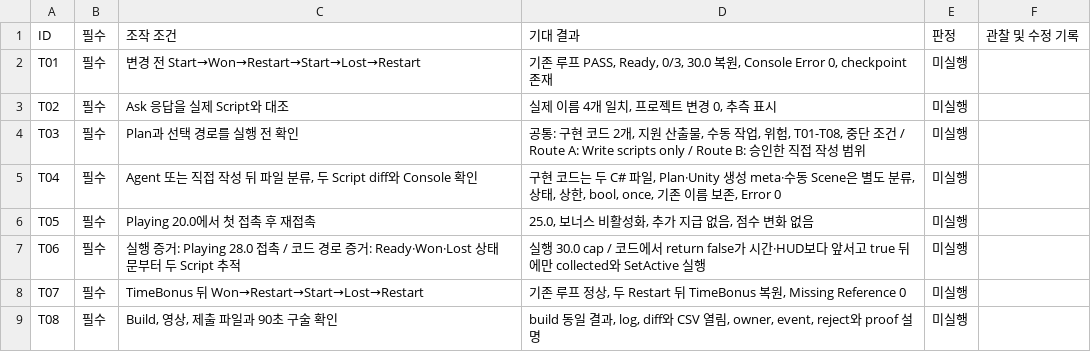
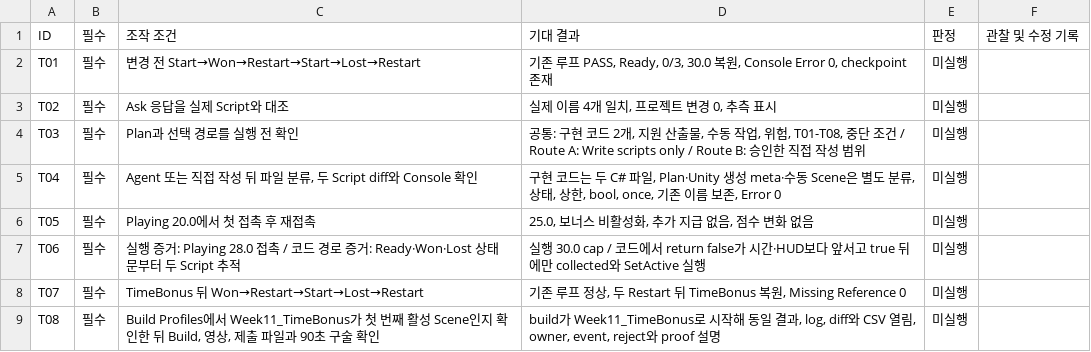
Before and after one commit to IXIWORKS-KIMJUNGHO/IXIWORKS-KIMJUNGHO.github.io, a CSV file: teaching/game-engine-1/assets/week-11-starter/week11-test-template.csv, drawn as a sheet.

Commit message:
fix(teaching): start week 11 builds in the saved scene

```diff
--- a/teaching/game-engine-1/assets/week-11-starter/week11-test-template.csv
+++ b/teaching/game-engine-1/assets/week-11-starter/week11-test-template.csv
@@ -8,2 +8,2 @@ T06,필수,"실행 증거: Playing 28.0 접촉 / 코드 경로 증거: Ready·Wo
 T07,필수,"TimeBonus 뒤 Won→Restart→Start→Lost→Restart","기존 루프 정상, 두 Restart 뒤 TimeBonus 복원, Missing Reference 0",미실행,
-T08,필수,"Build, 영상, 제출 파일과 90초 구술 확인","build 동일 결과, log, diff와 CSV 열림, owner, event, reject와 proof 설명",미실행,
+T08,필수,"Build Profiles에서 Week11_TimeBonus가 첫 번째 활성 Scene인지 확인한 뒤 Build, 영상, 제출 파일과 90초 구술 확인","build가 Week11_TimeBonus로 시작해 동일 결과, log, diff와 CSV 열림, owner, event, reject와 proof 설명",미실행,
```
Also changed, not shown: 6 other files.
